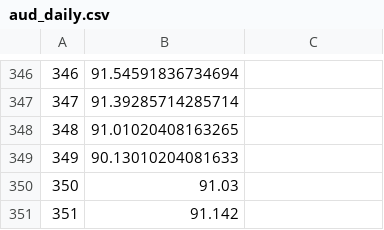
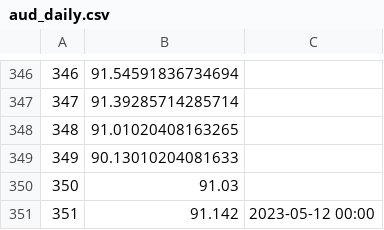
Before and after one commit to choutassou/predict_tools, a CSV file: DATA/imageTodata/aud_daily/aud_daily.csv, drawn as a sheet; only a part is shown, gaps mark what is left out; the diff names each change by its address in the sheet, - before the commit and + after, or states it on an @@ line.

```diff
--- a/DATA/imageTodata/aud_daily/aud_daily.csv
+++ b/DATA/imageTodata/aud_daily/aud_daily.csv
-C351: (empty)
+C351: 2023-05-12 00:00
```
Also changed, not shown: 6 other files.
